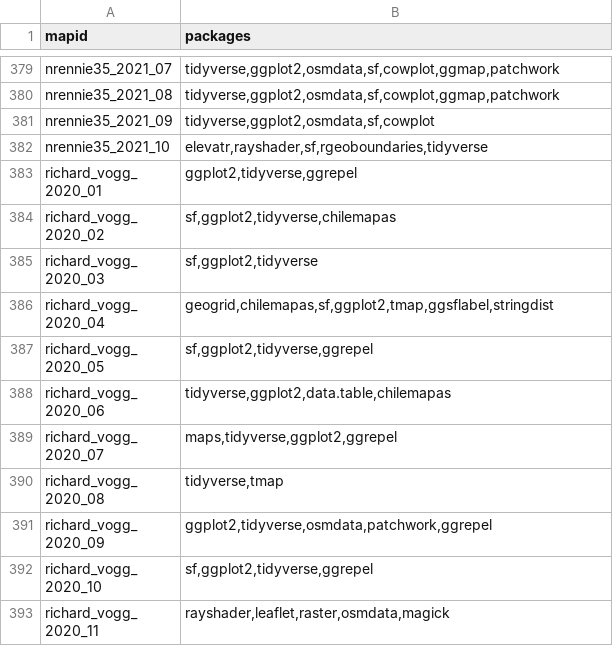
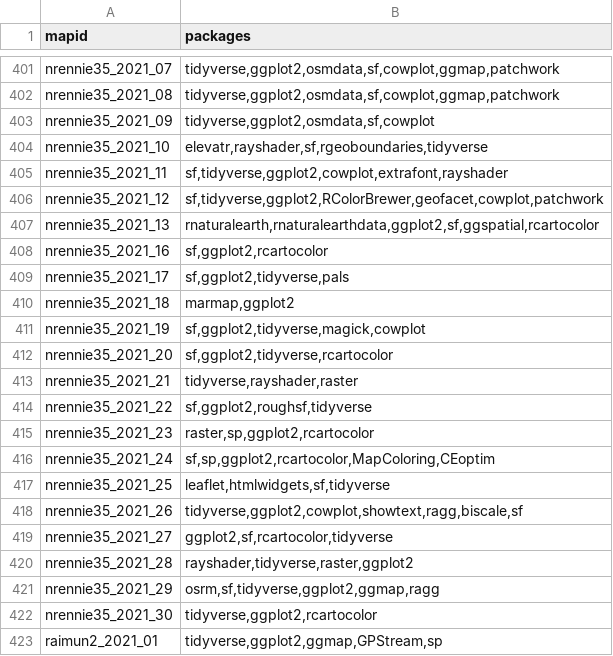
Before and after one commit to dakvid/3RDayMapChallenge, a TSV file: data/packages.tsv, drawn as a sheet; only a part is shown, gaps mark what is left out; the shorter side is filled out with more unchanged rows; the diff covers the shown part only.

```diff
--- a/data/packages.tsv
+++ b/data/packages.tsv
@@ -382 +404,20 @@ nrennie35_2021_09	tidyverse,ggplot2,osmdata,sf,cowplot
 nrennie35_2021_10	elevatr,rayshader,sf,rgeoboundaries,tidyverse
+nrennie35_2021_11	sf,tidyverse,ggplot2,cowplot,extrafont,rayshader
+nrennie35_2021_12	sf,tidyverse,ggplot2,RColorBrewer,geofacet,cowplot,patchwork
+nrennie35_2021_13	rnaturalearth,rnaturalearthdata,ggplot2,sf,ggspatial,rcartocolor
+nrennie35_2021_16	sf,ggplot2,rcartocolor
+nrennie35_2021_17	sf,ggplot2,tidyverse,pals
+nrennie35_2021_18	marmap,ggplot2
+nrennie35_2021_19	sf,ggplot2,tidyverse,magick,cowplot
+nrennie35_2021_20	sf,ggplot2,tidyverse,rcartocolor
+nrennie35_2021_21	tidyverse,rayshader,raster
+nrennie35_2021_22	sf,ggplot2,roughsf,tidyverse
+nrennie35_2021_23	raster,sp,ggplot2,rcartocolor
+nrennie35_2021_24	sf,sp,ggplot2,rcartocolor,MapColoring,CEoptim
+nrennie35_2021_25	leaflet,htmlwidgets,sf,tidyverse
+nrennie35_2021_26	tidyverse,ggplot2,cowplot,showtext,ragg,biscale,sf
+nrennie35_2021_27	ggplot2,sf,rcartocolor,tidyverse
+nrennie35_2021_28	rayshader,tidyverse,raster,ggplot2
+nrennie35_2021_29	osrm,sf,tidyverse,ggplot2,ggmap,ragg
+nrennie35_2021_30	tidyverse,ggplot2,rcartocolor
+raimun2_2021_01	tidyverse,ggplot2,ggmap,GPStream,sp
```
Also changed, not shown: 50 added rows and 2 edited cells elsewhere in this file, data/images.tsv, data/maps.tsv, 3 other files.
